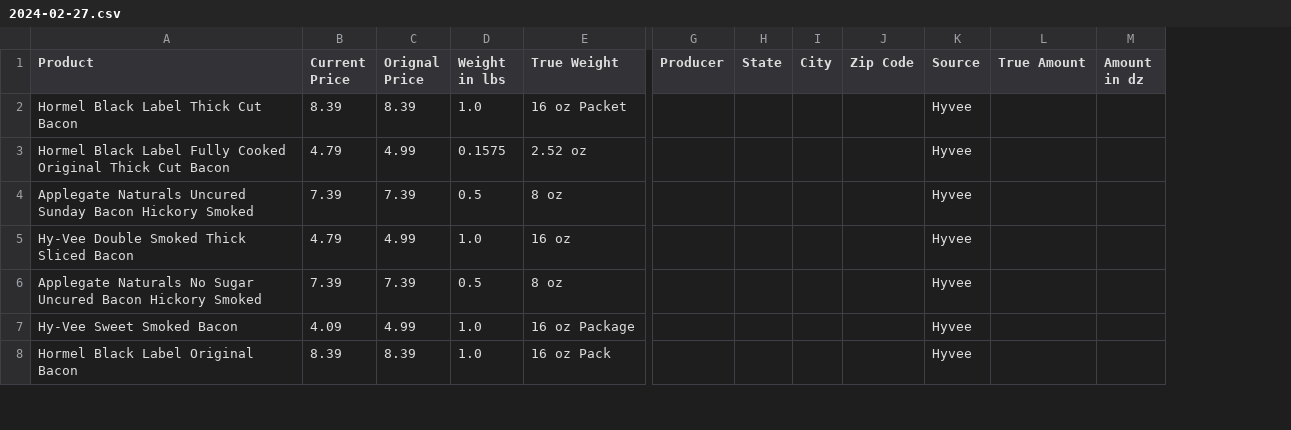
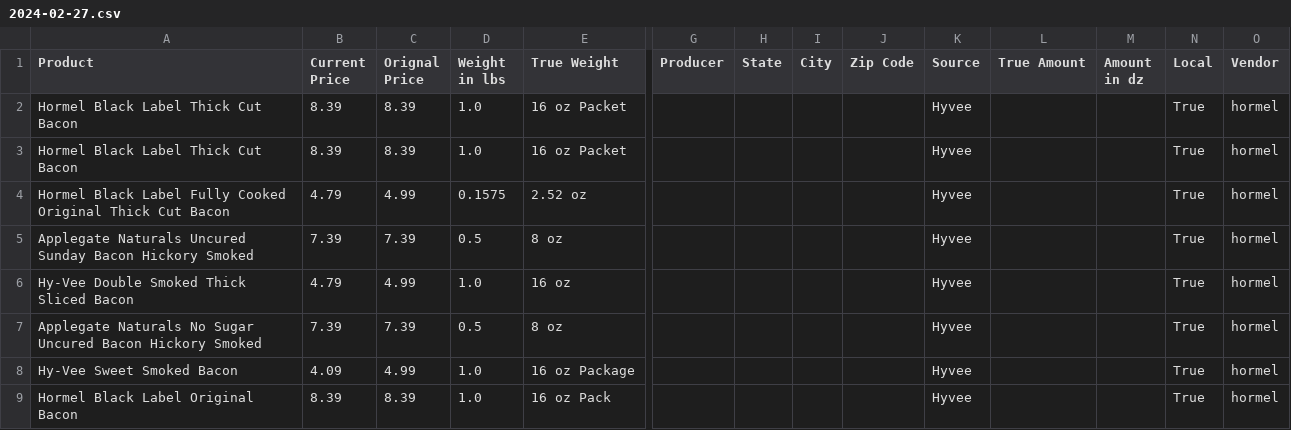
Before and after one commit to Indicators-ISUEO/Food-and-AI, a CSV file: data/2024-02-27.csv, drawn as a sheet; only a part is shown, gaps mark what is left out; addresses are those after the commit; rows hold the shown columns only; the diff names each change by its address in the sheet, - before the commit and + after, or states it on an @@ line.

Commit message:
Automated data extraction

```diff
--- a/data/2024-02-27.csv
+++ b/data/2024-02-27.csv
+column N (Local), rows 3-9: all True
+column O (Vendor), rows 3-9: all hormel
+row 2: Hormel Black Label Thick Cut Bacon | 8.39 | 8.39 | 1.0 | 16 oz Packet |  |  |  |  | Hyvee |  |  | True | hormel
```
